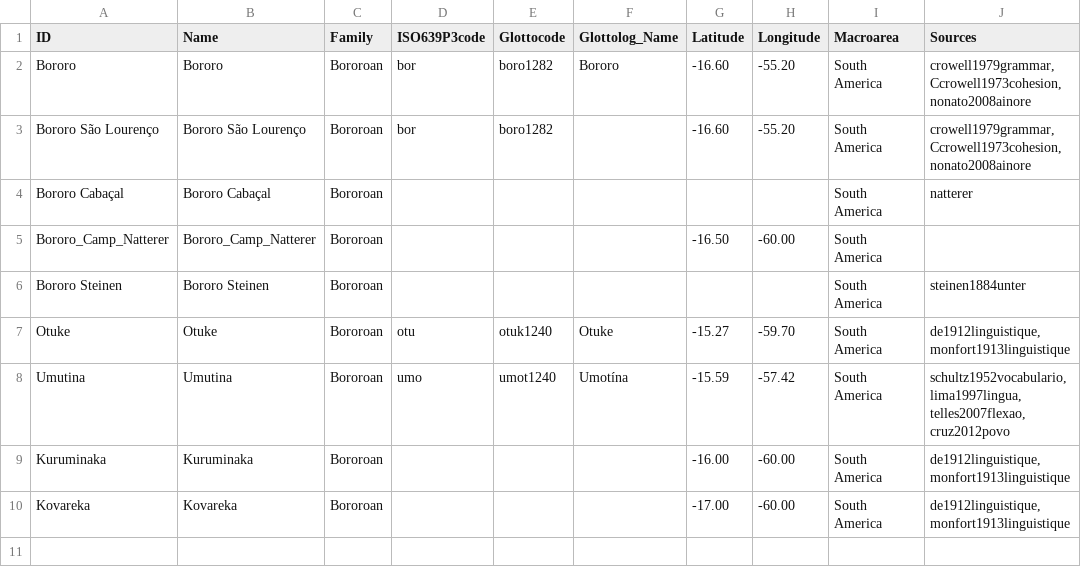
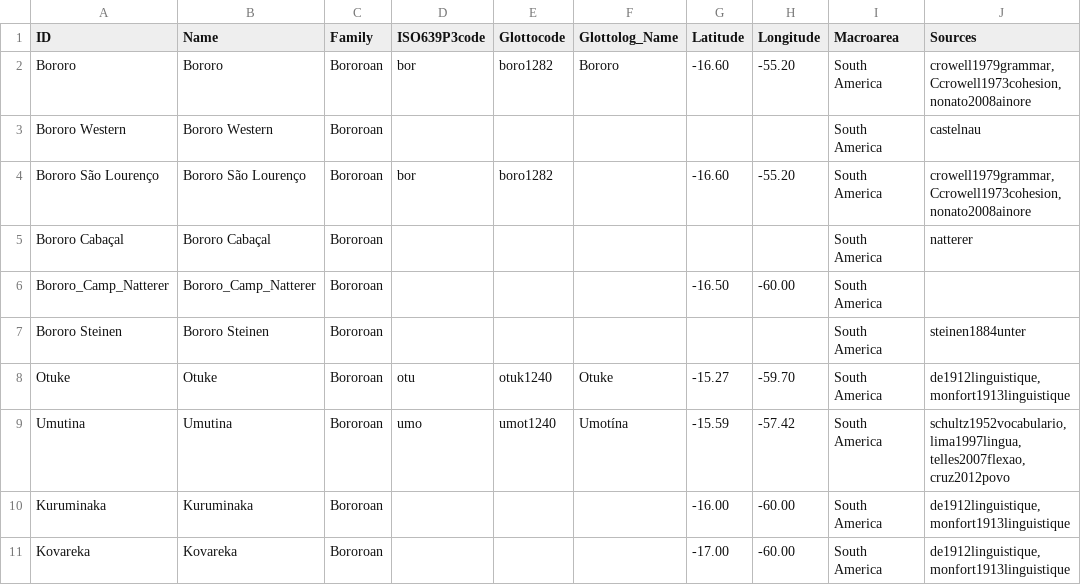
Before and after one commit to tupian-language-resources/bororo, a TSV file: etc/languages.tsv, drawn as a sheet.

Commit message:
Update languages.tsv

```diff
--- a/etc/languages.tsv
+++ b/etc/languages.tsv
@@ -2,2 +2,3 @@ ID	Name	Family	ISO639P3code	Glottocode	Glottolog_Name	Latitude	Longitude	Macroar
 Bororo	Bororo	Bororoan	bor	boro1282	Bororo	-16.60	-55.20	South America	crowell1979grammar,Ccrowell1973cohesion,nonato2008ainore
+Bororo Western	Bororo Western	Bororoan						South America	castelnau
 Bororo São Lourenço	Bororo São Lourenço	Bororoan	bor	boro1282		-16.60	-55.20	South America	crowell1979grammar,Ccrowell1973cohesion,nonato2008ainore
```
